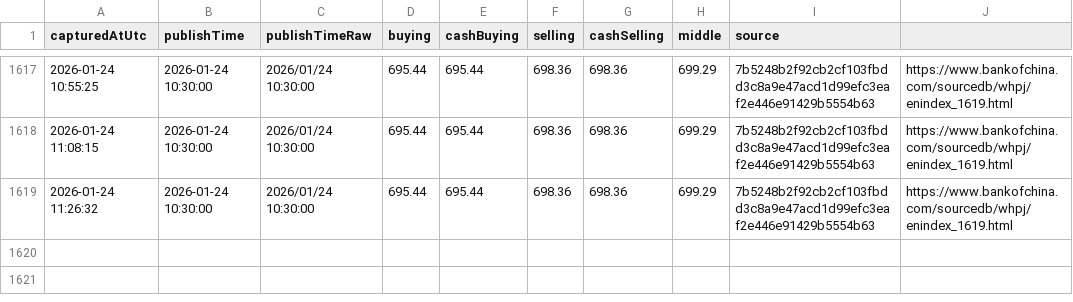
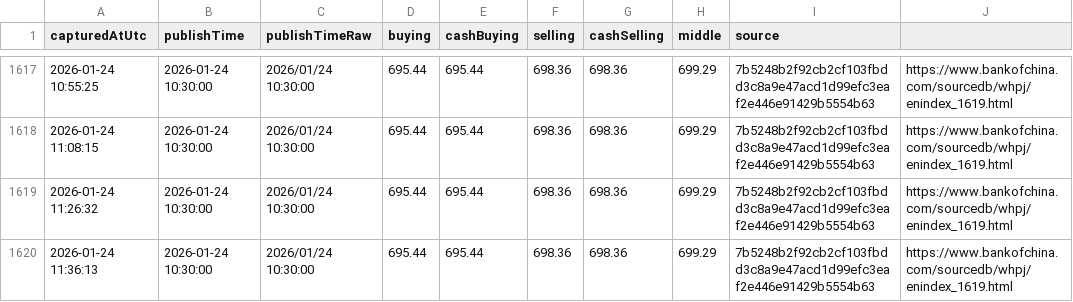
Before and after one commit to lsvkarunkumar/boc-usd-cny-dashboard, a CSV file: data/2026/2026-01-capturelog.csv, drawn as a sheet; only a part is shown, gaps mark what is left out; the diff names each change by its address in the sheet, - before the commit and + after, or states it on an @@ line.

Commit message:
Update BOC USD rates (auto)

```diff
--- a/data/2026/2026-01-capturelog.csv
+++ b/data/2026/2026-01-capturelog.csv
+row 1620: 2026-01-24 11:36:13 | 2026-01-24 10:30:00 | 2026/01/24 10:30:00 | 695.44 | 695.44 | 698.36 | 698.36 | 699.29 | 7b5248b2f92cb2cf103fbdd3c8a9e47acd1d99efc3eaf2e446e91429b5554b63 | https://www.bankofchina.com/sourcedb/whpj/enindex_1619.html
```
